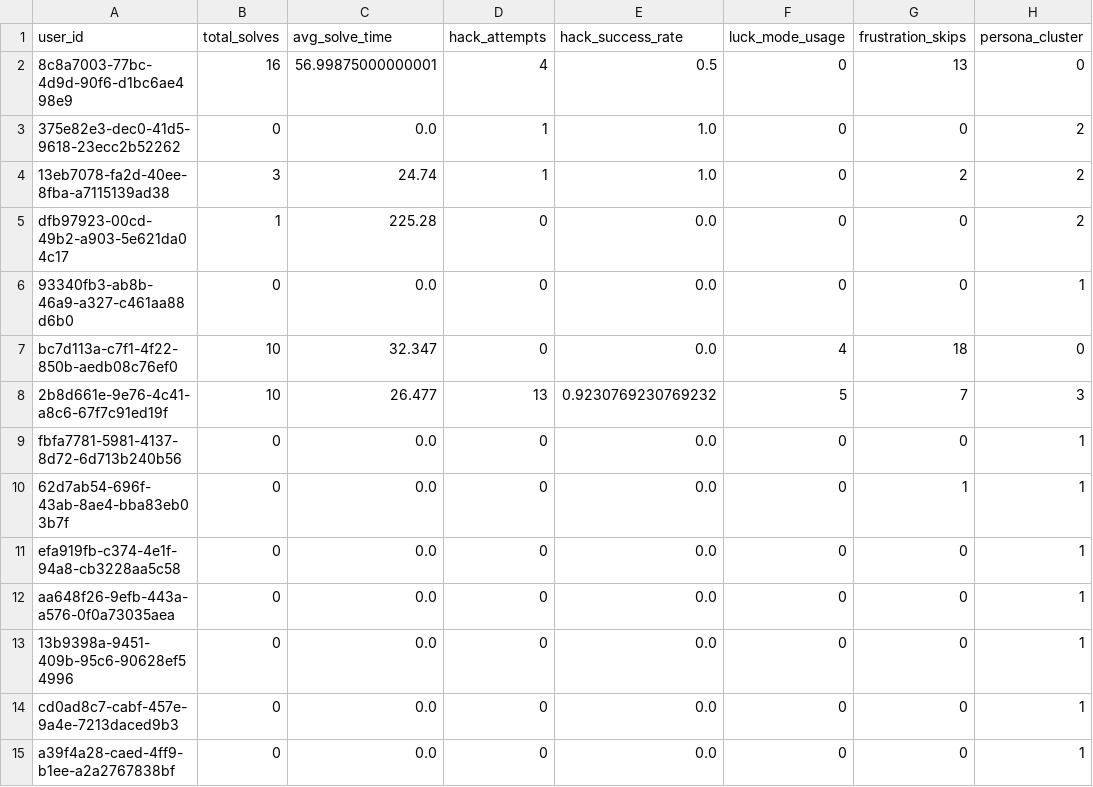
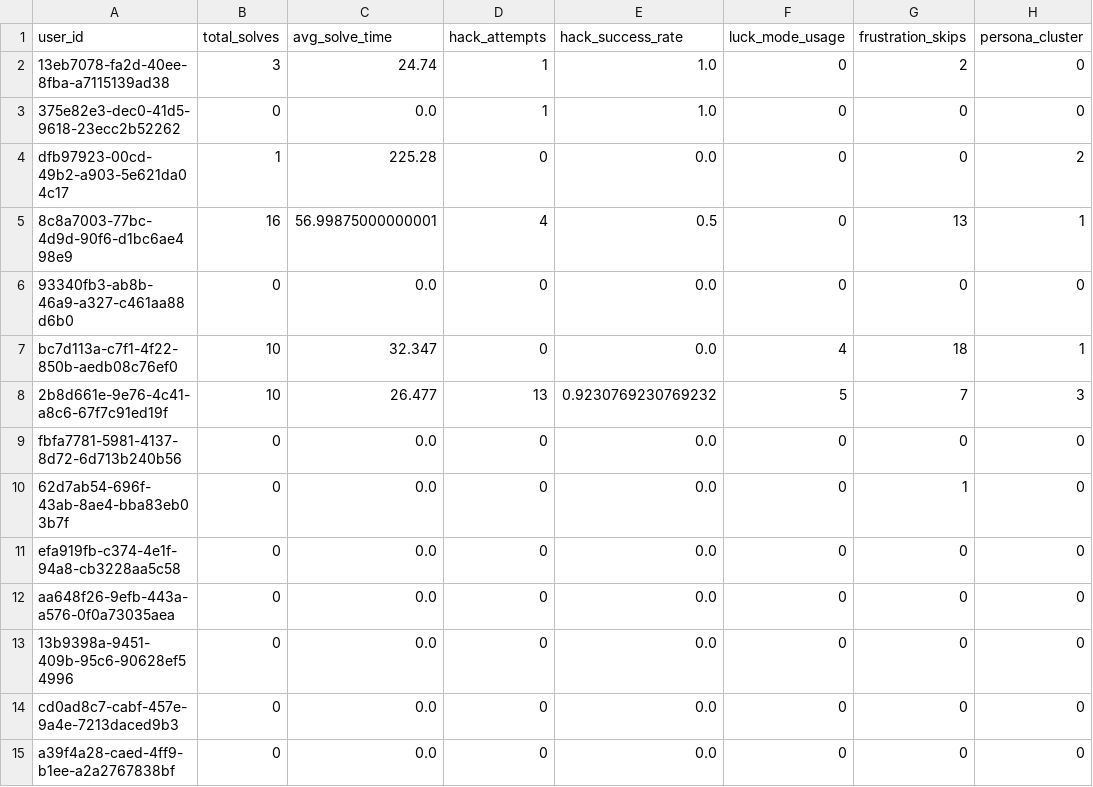
Before and after one commit to TheMadMax-8/Geek-Ludo-War, a CSV file: ml/clustered_users.csv, drawn as a sheet.

```diff
--- a/ml/clustered_users.csv
+++ b/ml/clustered_users.csv
@@ -1,15 +1,15 @@
 user_id,total_solves,avg_solve_time,hack_attempts,hack_success_rate,luck_mode_usage,frustration_skips,persona_cluster
-8c8a7003-77bc-4d9d-90f6-d1bc6ae498e9,16,56.99875000000001,4,0.5,0,13,0
-375e82e3-dec0-41d5-9618-23ecc2b52262,0,0.0,1,1.0,0,0,2
-13eb7078-fa2d-40ee-8fba-a7115139ad38,3,24.74,1,1.0,0,2,2
+13eb7078-fa2d-40ee-8fba-a7115139ad38,3,24.74,1,1.0,0,2,0
+375e82e3-dec0-41d5-9618-23ecc2b52262,0,0.0,1,1.0,0,0,0
 dfb97923-00cd-49b2-a903-5e621da04c17,1,225.28,0,0.0,0,0,2
-93340fb3-ab8b-46a9-a327-c461aa88d6b0,0,0.0,0,0.0,0,0,1
-bc7d113a-c7f1-4f22-850b-aedb08c76ef0,10,32.347,0,0.0,4,18,0
+8c8a7003-77bc-4d9d-90f6-d1bc6ae498e9,16,56.99875000000001,4,0.5,0,13,1
+93340fb3-ab8b-46a9-a327-c461aa88d6b0,0,0.0,0,0.0,0,0,0
+bc7d113a-c7f1-4f22-850b-aedb08c76ef0,10,32.347,0,0.0,4,18,1
 2b8d661e-9e76-4c41-a8c6-67f7c91ed19f,10,26.477,13,0.9230769230769232,5,7,3
-fbfa7781-5981-4137-8d72-6d713b240b56,0,0.0,0,0.0,0,0,1
-62d7ab54-696f-43ab-8ae4-bba83eb03b7f,0,0.0,0,0.0,0,1,1
-efa919fb-c374-4e1f-94a8-cb3228aa5c58,0,0.0,0,0.0,0,0,1
-aa648f26-9efb-443a-a576-0f0a73035aea,0,0.0,0,0.0,0,0,1
-13b9398a-9451-409b-95c6-90628ef54996,0,0.0,0,0.0,0,0,1
-cd0ad8c7-cabf-457e-9a4e-7213daced9b3,0,0.0,0,0.0,0,0,1
-a39f4a28-caed-4ff9-b1ee-a2a2767838bf,0,0.0,0,0.0,0,0,1
+fbfa7781-5981-4137-8d72-6d713b240b56,0,0.0,0,0.0,0,0,0
+62d7ab54-696f-43ab-8ae4-bba83eb03b7f,0,0.0,0,0.0,0,1,0
+efa919fb-c374-4e1f-94a8-cb3228aa5c58,0,0.0,0,0.0,0,0,0
+aa648f26-9efb-443a-a576-0f0a73035aea,0,0.0,0,0.0,0,0,0
+13b9398a-9451-409b-95c6-90628ef54996,0,0.0,0,0.0,0,0,0
+cd0ad8c7-cabf-457e-9a4e-7213daced9b3,0,0.0,0,0.0,0,0,0
+a39f4a28-caed-4ff9-b1ee-a2a2767838bf,0,0.0,0,0.0,0,0,0
```
Also changed, not shown: ml/user_features.csv, 4 other files.
